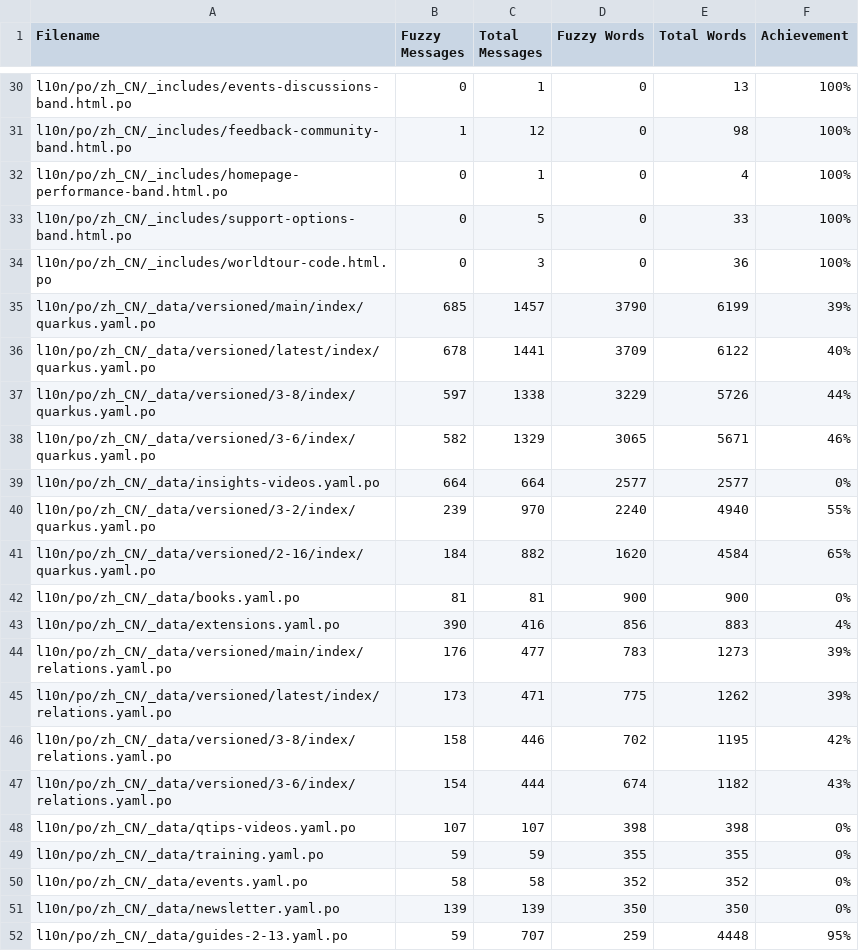
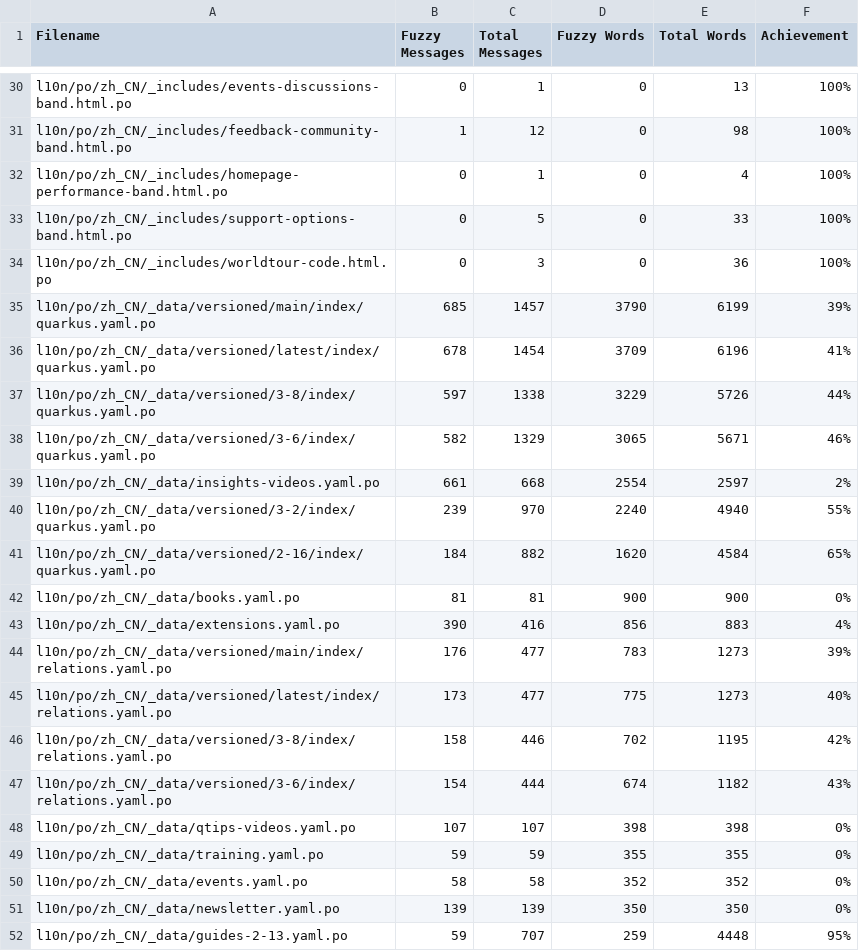
Before and after one commit to quarkusio/cn.quarkus.io, a CSV file: l10n/stats/misc-translation.csv, drawn as a sheet; only a part is shown, gaps mark what is left out.

```diff
--- a/l10n/stats/misc-translation.csv
+++ b/l10n/stats/misc-translation.csv
@@ -35,6 +35,6 @@ l10n/po/zh_CN/_includes/worldtour-code.html.po, 0, 3, 0, 36, 100%
 l10n/po/zh_CN/_data/versioned/main/index/quarkus.yaml.po, 685, 1457, 3790, 6199, 39%
-l10n/po/zh_CN/_data/versioned/latest/index/quarkus.yaml.po, 678, 1441, 3709, 6122, 40%
+l10n/po/zh_CN/_data/versioned/latest/index/quarkus.yaml.po, 678, 1454, 3709, 6196, 41%
 l10n/po/zh_CN/_data/versioned/3-8/index/quarkus.yaml.po, 597, 1338, 3229, 5726, 44%
 l10n/po/zh_CN/_data/versioned/3-6/index/quarkus.yaml.po, 582, 1329, 3065, 5671, 46%
-l10n/po/zh_CN/_data/insights-videos.yaml.po, 664, 664, 2577, 2577, 0%
+l10n/po/zh_CN/_data/insights-videos.yaml.po, 661, 668, 2554, 2597, 2%
 l10n/po/zh_CN/_data/versioned/3-2/index/quarkus.yaml.po, 239, 970, 2240, 4940, 55%
@@ -44,3 +44,3 @@ l10n/po/zh_CN/_data/extensions.yaml.po, 390, 416, 856, 883, 4%
 l10n/po/zh_CN/_data/versioned/main/index/relations.yaml.po, 176, 477, 783, 1273, 39%
-l10n/po/zh_CN/_data/versioned/latest/index/relations.yaml.po, 173, 471, 775, 1262, 39%
+l10n/po/zh_CN/_data/versioned/latest/index/relations.yaml.po, 173, 477, 775, 1273, 40%
 l10n/po/zh_CN/_data/versioned/3-8/index/relations.yaml.po, 158, 446, 702, 1195, 42%
```
Also changed, not shown: l10n/stats/latest-guides-translation.csv, l10n/stats/main-guides-translation.csv, 1 other file.
